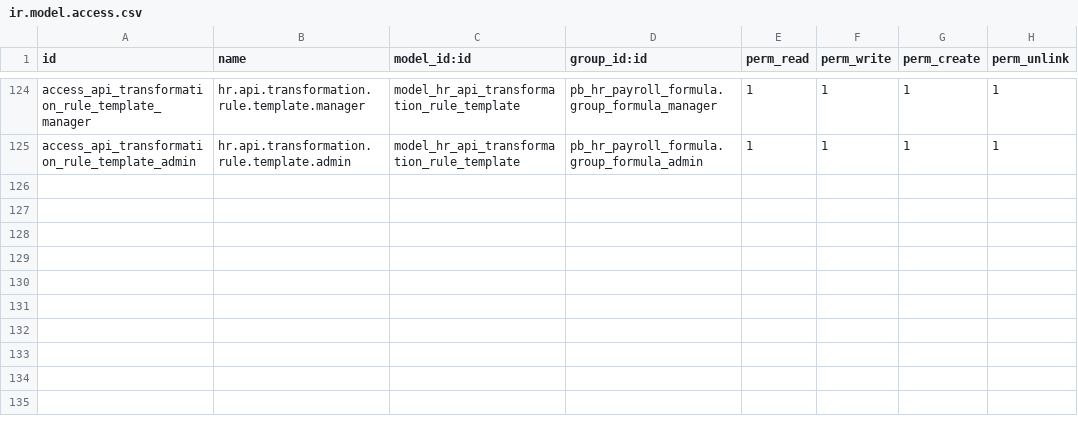
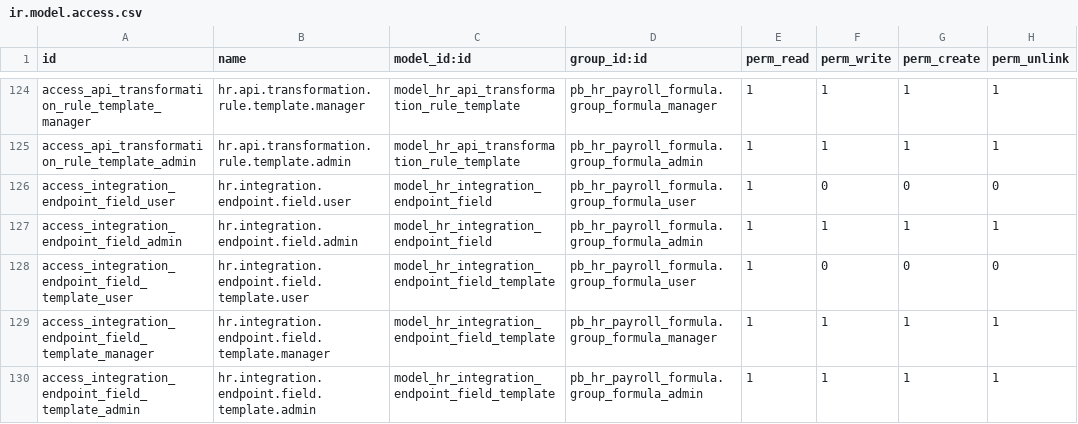
Before and after one commit to biztinct/gitlocal, a CSV file: pb_hr_payroll_formula/security/ir.model.access.csv, drawn as a sheet; only a part is shown, gaps mark what is left out.

```diff
--- a/pb_hr_payroll_formula/security/ir.model.access.csv
+++ b/pb_hr_payroll_formula/security/ir.model.access.csv
@@ -125 +125,6 @@ access_api_transformation_rule_template_manager,hr.api.transformation.rule.templ
 access_api_transformation_rule_template_admin,hr.api.transformation.rule.template.admin,model_hr_api_transformation_rule_template,pb_hr_payroll_formula.group_formula_admin,1,1,1,1
+access_integration_endpoint_field_user,hr.integration.endpoint.field.user,model_hr_integration_endpoint_field,pb_hr_payroll_formula.group_formula_user,1,0,0,0
+access_integration_endpoint_field_admin,hr.integration.endpoint.field.admin,model_hr_integration_endpoint_field,pb_hr_payroll_formula.group_formula_admin,1,1,1,1
+access_integration_endpoint_field_template_user,hr.integration.endpoint.field.template.user,model_hr_integration_endpoint_field_template,pb_hr_payroll_formula.group_formula_user,1,0,0,0
+access_integration_endpoint_field_template_manager,hr.integration.endpoint.field.template.manager,model_hr_integration_endpoint_field_template,pb_hr_payroll_formula.group_formula_manager,1,1,1,1
+access_integration_endpoint_field_template_admin,hr.integration.endpoint.field.template.admin,model_hr_integration_endpoint_field_template,pb_hr_payroll_formula.group_formula_admin,1,1,1,1
```
Also changed, not shown: 3 other files.
